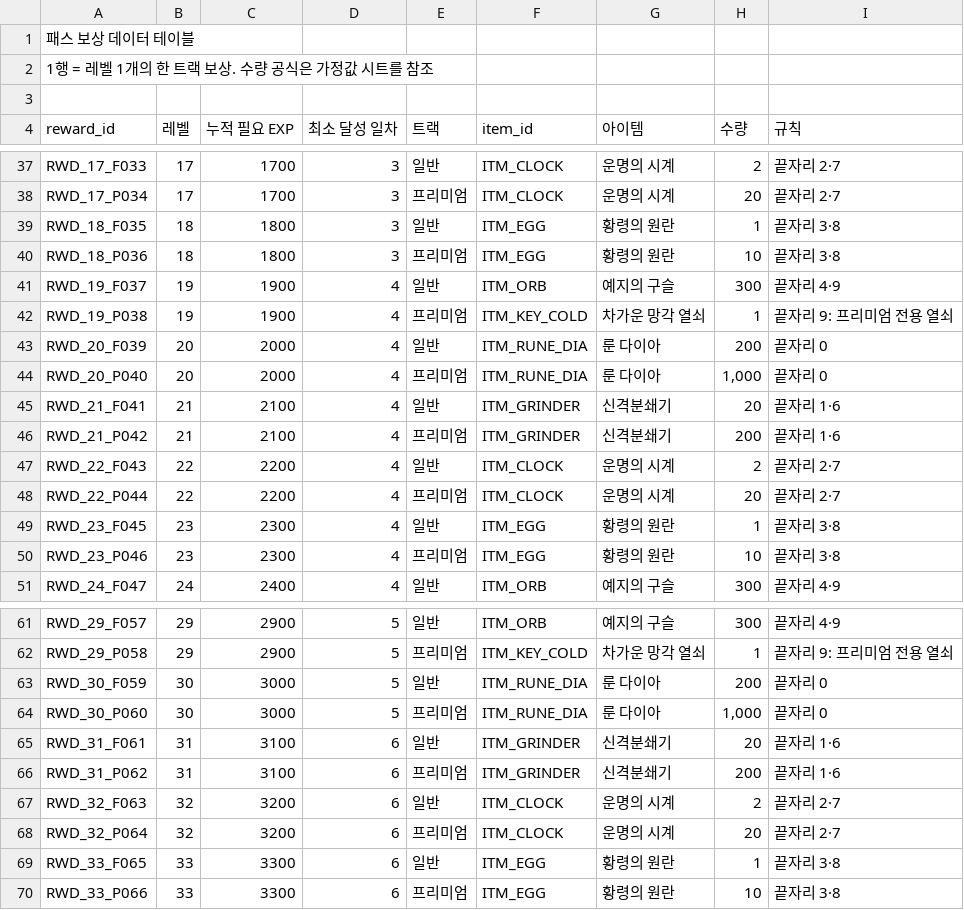
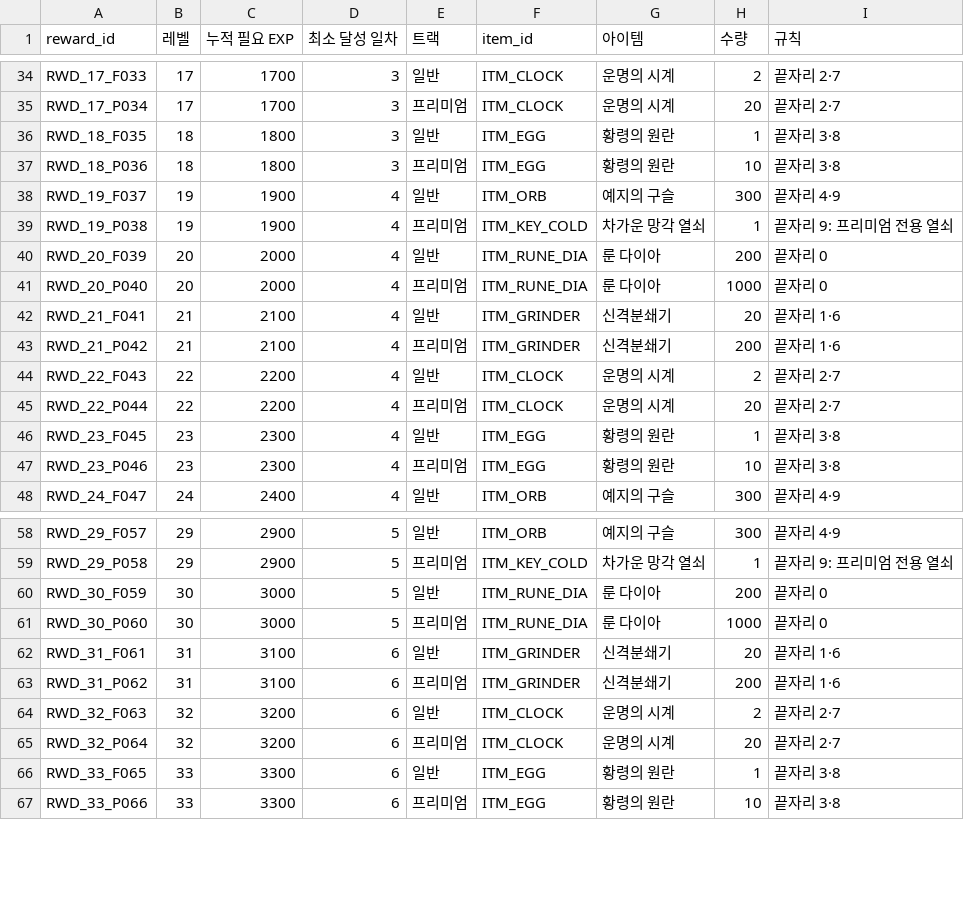
Before and after one commit to ddaei/BlightPassDemo, a CSV file: Assets/Resources/pass_rewards.csv, drawn as a sheet; only a part is shown, gaps mark what is left out; the diff covers the shown part only.

```diff
--- a/Assets/Resources/pass_rewards.csv
+++ b/Assets/Resources/pass_rewards.csv
@@ -1,4 +1 @@
-패스 보상 데이터 테이블,,,,,,,,
-1행 = 레벨 1개의 한 트랙 보상. 수량 공식은 가정값 시트를 참조,,,,,,,,
-,,,,,,,,
 reward_id,레벨,누적 필요 EXP,최소 달성 일차,트랙,item_id,아이템,수량,규칙
@@ -43,3 +40,3 @@ RWD_19_P038,19,1900,4,프리미엄,ITM_KEY_COLD,차가운 망각 열쇠,1,끝자
 RWD_20_F039,20,2000,4,일반,ITM_RUNE_DIA,룬 다이아,200,끝자리 0
-RWD_20_P040,20,2000,4,프리미엄,ITM_RUNE_DIA,룬 다이아,"1,000",끝자리 0
+RWD_20_P040,20,2000,4,프리미엄,ITM_RUNE_DIA,룬 다이아,1000,끝자리 0
 RWD_21_F041,21,2100,4,일반,ITM_GRINDER,신격분쇄기,20,끝자리 1·6
@@ -63,3 +60,3 @@ RWD_29_P058,29,2900,5,프리미엄,ITM_KEY_COLD,차가운 망각 열쇠,1,끝자
 RWD_30_F059,30,3000,5,일반,ITM_RUNE_DIA,룬 다이아,200,끝자리 0
-RWD_30_P060,30,3000,5,프리미엄,ITM_RUNE_DIA,룬 다이아,"1,000",끝자리 0
+RWD_30_P060,30,3000,5,프리미엄,ITM_RUNE_DIA,룬 다이아,1000,끝자리 0
 RWD_31_F061,31,3100,6,일반,ITM_GRINDER,신격분쇄기,20,끝자리 1·6
```
Also changed, not shown: 9 edited cells elsewhere in this file.
